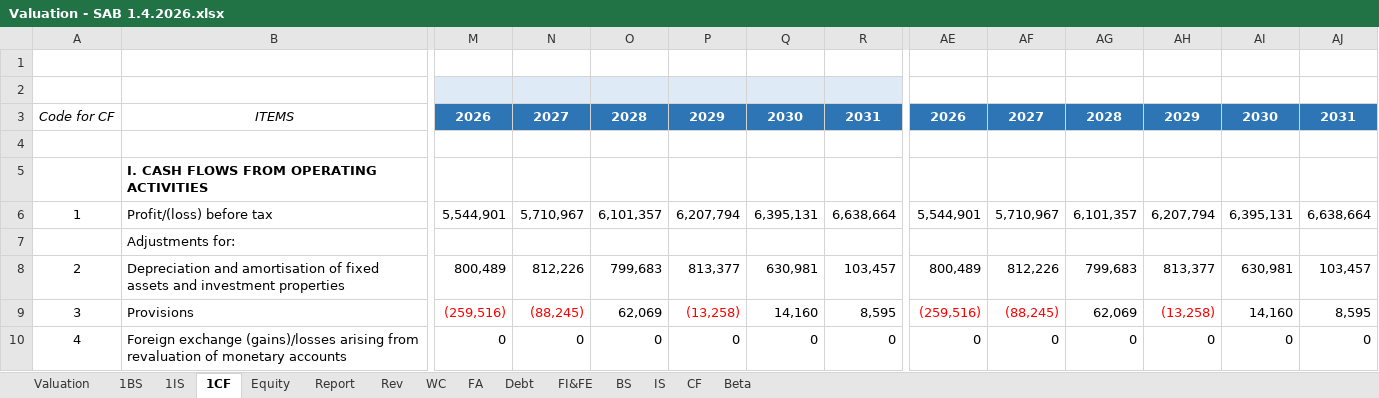
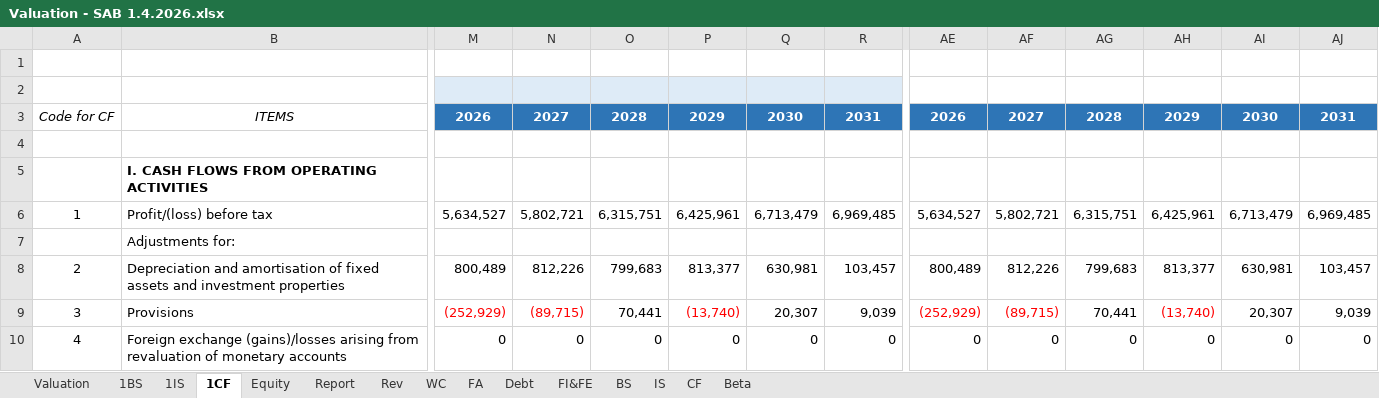
Before and after one commit to minhhuyen02/equity-research-portfolio, an Excel workbook: Valuation - SAB 1.4.2026.xlsx, sheet 1CF, drawn as a sheet; only a part is shown, gaps mark what is left out; values as stored, in another font and other column widths than the file's, no borders; charts and pictures and conditional formats not drawn; the diff covers the shown part only; the diff names each change by its address in the sheet, - before the commit and + after, or states it on an @@ line.

```diff
--- a/Valuation - SAB 1.4.2026.xlsx (sheet 1CF)
+++ b/Valuation - SAB 1.4.2026.xlsx (sheet 1CF)
-M6: 5,544,901
+M6: 5,634,527
-N6: 5,710,967
+N6: 5,802,721
-O6: 6,101,357
+O6: 6,315,751
-P6: 6,207,794
+P6: 6,425,961
-Q6: 6,395,131
+Q6: 6,713,479
-R6: 6,638,664
+R6: 6,969,485
-AE6: 5,544,901
+AE6: 5,634,527
-AF6: 5,710,967
+AF6: 5,802,721
-AG6: 6,101,357
+AG6: 6,315,751
-AH6: 6,207,794
+AH6: 6,425,961
-AI6: 6,395,131
+AI6: 6,713,479
-AJ6: 6,638,664
+AJ6: 6,969,485
-M9: (259,516)
+M9: (252,929)
-N9: (88,245)
+N9: (89,715)
-O9: 62,069
+O9: 70,441
-P9: (13,258)
+P9: (13,740)
-Q9: 14,160
+Q9: 20,307
-R9: 8,595
+R9: 9,039
-AE9: (259,516)
+AE9: (252,929)
-AF9: (88,245)
+AF9: (89,715)
-AG9: 62,069
+AG9: 70,441
-AH9: (13,258)
+AH9: (13,740)
-AI9: 14,160
+AI9: 20,307
-AJ9: 8,595
+AJ9: 9,039
```
Also changed, not shown: 188 edited cells and cell formats elsewhere in this sheet, sheet Report, sheet 1BS, sheet Rev, sheet Valuation, sheet WC, sheet 1IS, 3 more sheets.
